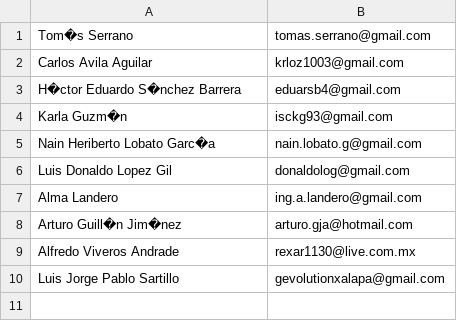
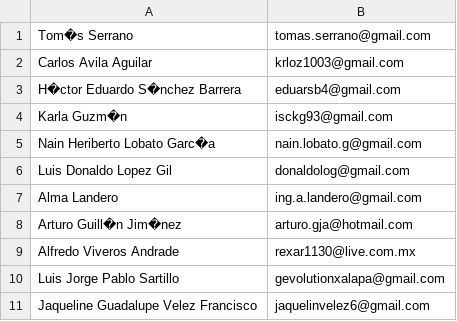
Before and after one commit to TSEFGE/FGE, a CSV file: directorio.csv, drawn as a sheet.

Commit message:
Update directorio.csv

```diff
--- a/directorio.csv
+++ b/directorio.csv
@@ -10 +10,2 @@ Alfredo Viveros Andrade,rexar1130@live.com.mx
 Luis Jorge Pablo Sartillo, gevolutionxalapa@gmail.com
+Jaqueline Guadalupe Velez Francisco, jaquelinvelez6@gmail.com
```
